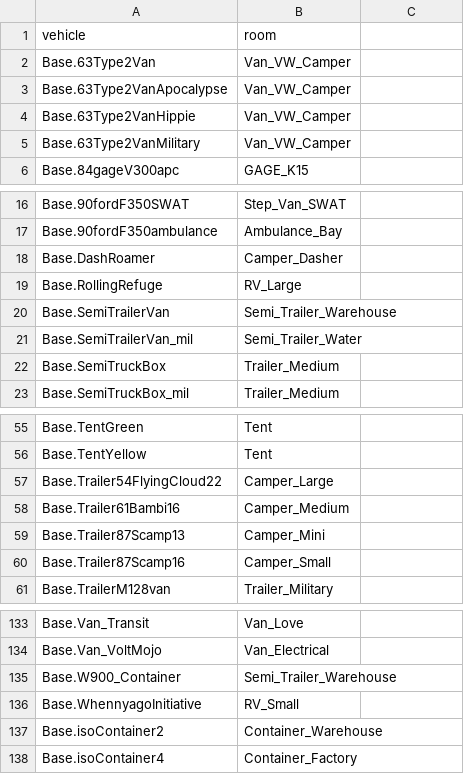
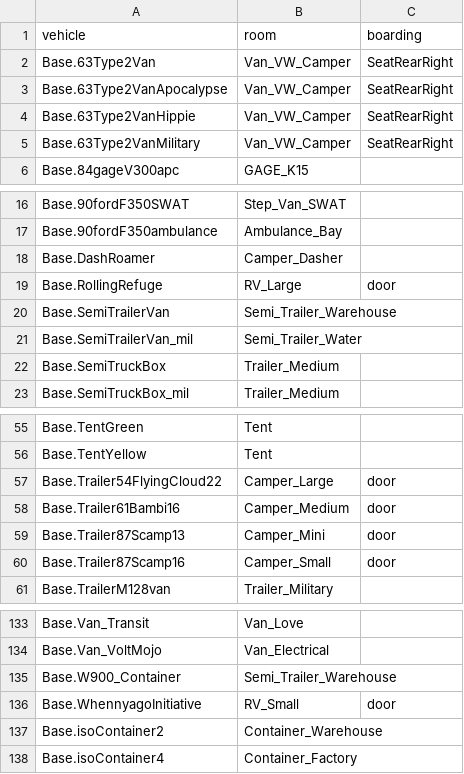
Before and after one commit to PhunZoider/PhunInteriors, a CSV file: Docs/pi-vehicles.csv, drawn as a sheet; only a part is shown, gaps mark what is left out; the diff names each change by its address in the sheet, - before the commit and + after, or states it on an @@ line.

```diff
--- a/Docs/pi-vehicles.csv
+++ b/Docs/pi-vehicles.csv
-C1: (empty)
+C1: boarding
-C2:C5 (boarding): (empty)
+C2:C5 (boarding): SeatRearRight
-C19 (boarding): (empty)
+C19 (boarding): door
-C57:C60 (boarding): (empty)
+C57:C60 (boarding): door
-C136 (boarding): (empty)
+C136 (boarding): door
```
Also changed, not shown: 17 other files.
